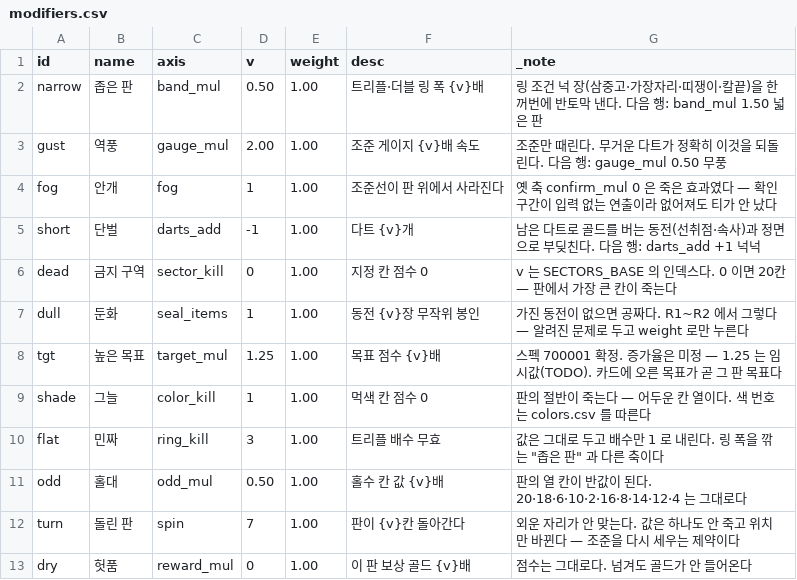
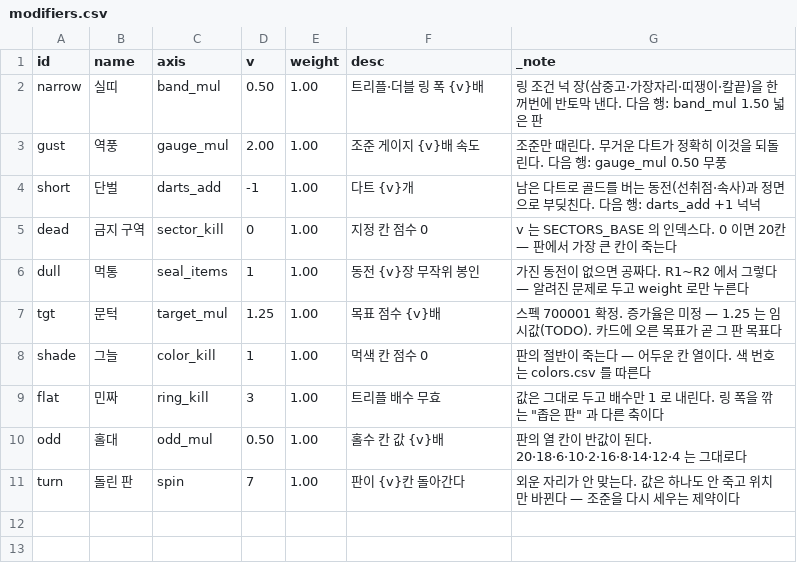
Before and after one commit to GGbong69/test-03, a CSV file: data/modifiers.csv, drawn as a sheet.

```diff
--- a/data/modifiers.csv
+++ b/data/modifiers.csv
@@ -1,9 +1,8 @@
 id,name,axis,v,weight,desc,_note
-narrow,좁은 판,band_mul,0.50,1.00,트리플·더블 링 폭 {v}배,링 조건 넉 장(삼중고·가장자리·띠쟁이·칼끝)을 한꺼번에 반토막 낸다. 다음 행: band_mul 1.50 넓은 판
+narrow,실띠,band_mul,0.50,1.00,트리플·더블 링 폭 {v}배,링 조건 넉 장(삼중고·가장자리·띠쟁이·칼끝)을 한꺼번에 반토막 낸다. 다음 행: band_mul 1.50 넓은 판
 gust,역풍,gauge_mul,2.00,1.00,조준 게이지 {v}배 속도,조준만 때린다. 무거운 다트가 정확히 이것을 되돌린다. 다음 행: gauge_mul 0.50 무풍
-fog,안개,fog,1,1.00,조준선이 판 위에서 사라진다,옛 축 confirm_mul 0 은 죽은 효과였다 — 확인 구간이 입력 없는 연출이라 없어져도 티가 안 났다
 short,단벌,darts_add,-1,1.00,다트 {v}개,남은 다트로 골드를 버는 동전(선취점·속사)과 정면으로 부딪친다. 다음 행: darts_add +1 넉넉
 dead,금지 구역,sector_kill,0,1.00,지정 칸 점수 0,v 는 SECTORS_BASE 의 인덱스다. 0 이면 20칸 — 판에서 가장 큰 칸이 죽는다
-dull,둔화,seal_items,1,1.00,동전 {v}장 무작위 봉인,가진 동전이 없으면 공짜다. R1~R2 에서 그렇다 — 알려진 문제로 두고 weight 로만 누른다
-tgt,높은 목표,target_mul,1.25,1.00,목표 점수 {v}배,스펙 700001 확정. 증가율은 미정 — 1.25 는 임시값(TODO). 카드에 오른 목표가 곧 그 판 목표다
+dull,먹통,seal_items,1,1.00,동전 {v}장 무작위 봉인,가진 동전이 없으면 공짜다. R1~R2 에서 그렇다 — 알려진 문제로 두고 weight 로만 누른다
+tgt,문턱,target_mul,1.25,1.00,목표 점수 {v}배,스펙 700001 확정. 증가율은 미정 — 1.25 는 임시값(TODO). 카드에 오른 목표가 곧 그 판 목표다
 shade,그늘,color_kill,1,1.00,먹색 칸 점수 0,판의 절반이 죽는다 — 어두운 칸 열이다. 색 번호는 colors.csv 를 따른다
@@ -12,2 +11 @@ odd,홀대,odd_mul,0.50,1.00,홀수 칸 값 {v}배,판의 열 칸이 반값이
 turn,돌린 판,spin,7,1.00,판이 {v}칸 돌아간다,외운 자리가 안 맞는다. 값은 하나도 안 죽고 위치만 바뀐다 — 조준을 다시 세우는 제약이다
-dry,헛품,reward_mul,0,1.00,이 판 보상 골드 {v}배,점수는 그대로다. 넘겨도 골드가 안 들어온다
```
Also changed, not shown: 1 other file.
